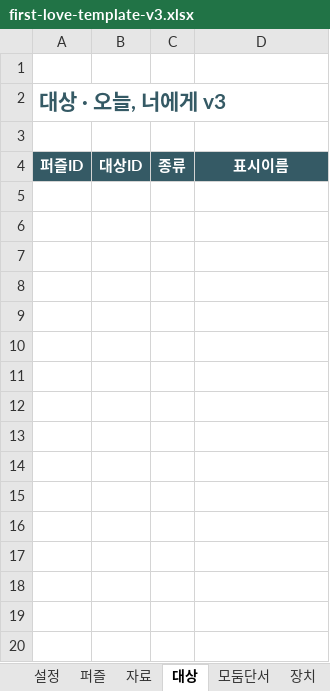
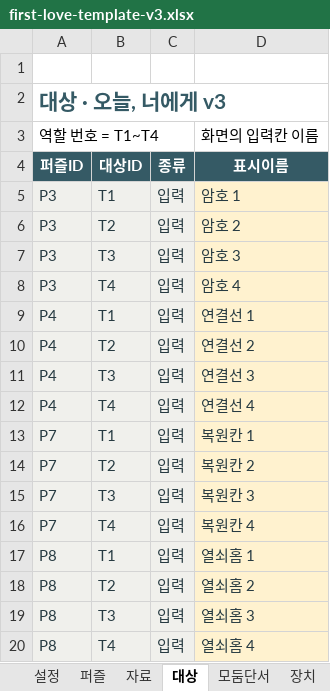
Before and after one commit to wooyeong-q/scilab-platform, an Excel workbook: public/labs/first-love/first-love-template-v3.xlsx, sheet 대상, drawn as a sheet; values as stored, in another font and other column widths than the file's, no borders; the diff names each change by its address in the sheet, - before the commit and + after, or states it on an @@ line.

```diff
--- a/public/labs/first-love/first-love-template-v3.xlsx (sheet 대상)
+++ b/public/labs/first-love/first-love-template-v3.xlsx (sheet 대상)
-row 3: (empty)
+row 3: 역할 번호 = T1~T4 |  |  | 화면의 입력칸 이름
+row 5: P3 | T1 | 입력 | 암호 1
+row 6: P3 | T2 | 입력 | 암호 2
+row 7: P3 | T3 | 입력 | 암호 3
+row 8: P3 | T4 | 입력 | 암호 4
+row 9: P4 | T1 | 입력 | 연결선 1
+row 10: P4 | T2 | 입력 | 연결선 2
+row 11: P4 | T3 | 입력 | 연결선 3
+row 12: P4 | T4 | 입력 | 연결선 4
+row 13: P7 | T1 | 입력 | 복원칸 1
+row 14: P7 | T2 | 입력 | 복원칸 2
+row 15: P7 | T3 | 입력 | 복원칸 3
+row 16: P7 | T4 | 입력 | 복원칸 4
+row 17: P8 | T1 | 입력 | 열쇠홈 1
+row 18: P8 | T2 | 입력 | 열쇠홈 2
+row 19: P8 | T3 | 입력 | 열쇠홈 3
+row 20: P8 | T4 | 입력 | 열쇠홈 4
```
Also changed, not shown: sheet 자료, sheet 퍼즐, sheet 모둠단서, sheet 설정, charts or pictures, 19 other files.
